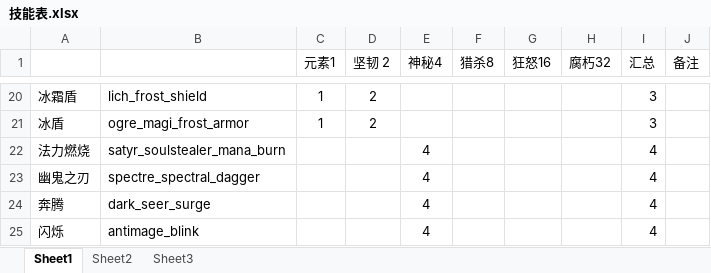
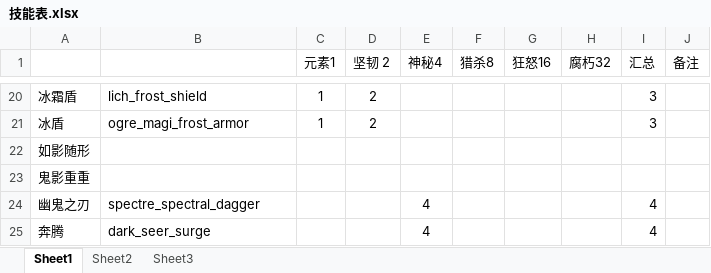
Before and after one commit to NoobHumiliator/DarwinDarkForest, an Excel workbook: tools/技能表.xlsx, sheet Sheet1, drawn as a sheet; only a part is shown, gaps mark what is left out; the shorter side is filled out with more unchanged rows; values as stored, in another font and other column widths than the file's, no borders; removed rows and columns are numbered as before the commit, all else as after; the diff names each change by its address in the sheet, - before the commit and + after, or states it on an @@ line.

```diff
--- a/tools/技能表.xlsx (sheet Sheet1)
+++ b/tools/技能表.xlsx (sheet Sheet1)
-row 22: 法力燃烧 | satyr_soulstealer_mana_burn |  |  | 4 |  |  |  | 4
+row 22: 如影随形
+row 23: 鬼影重重
```
Also changed, not shown: 7 other files.
